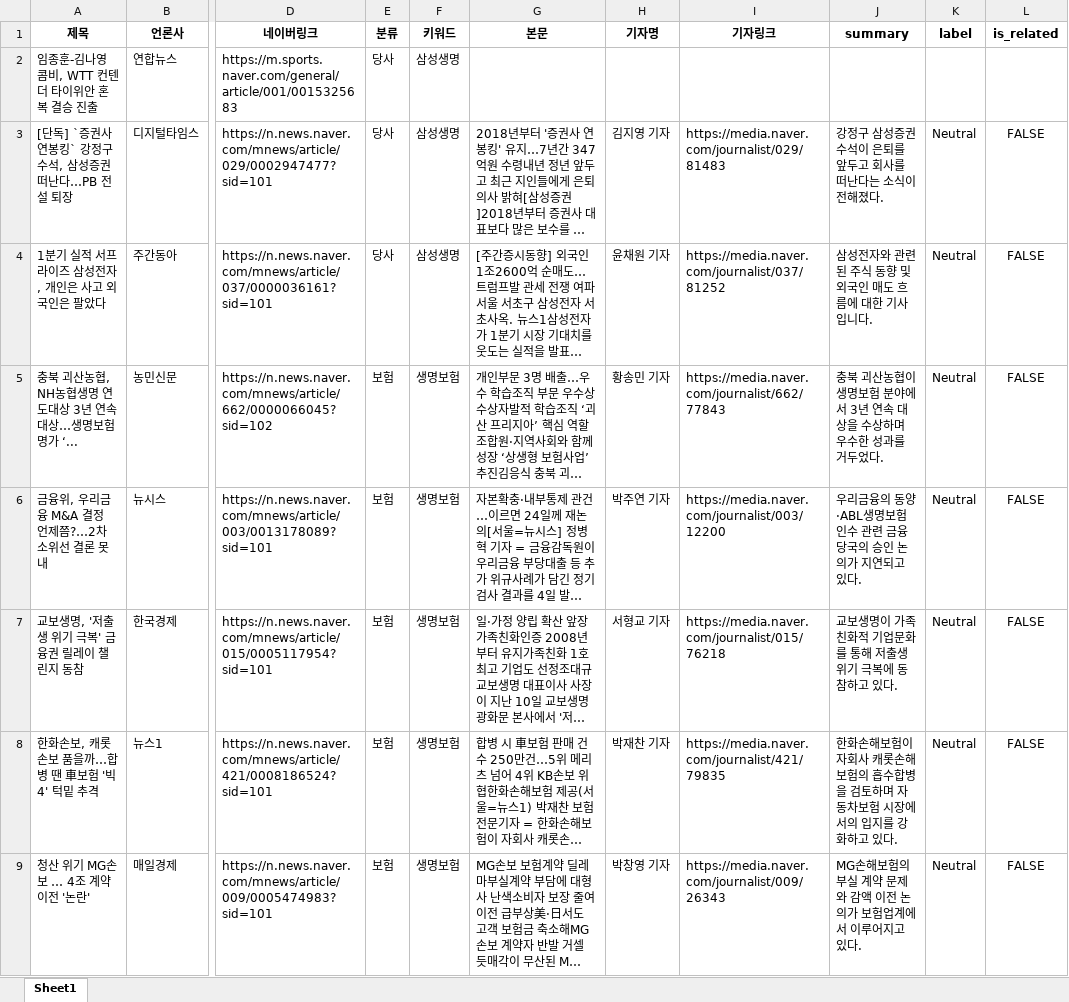
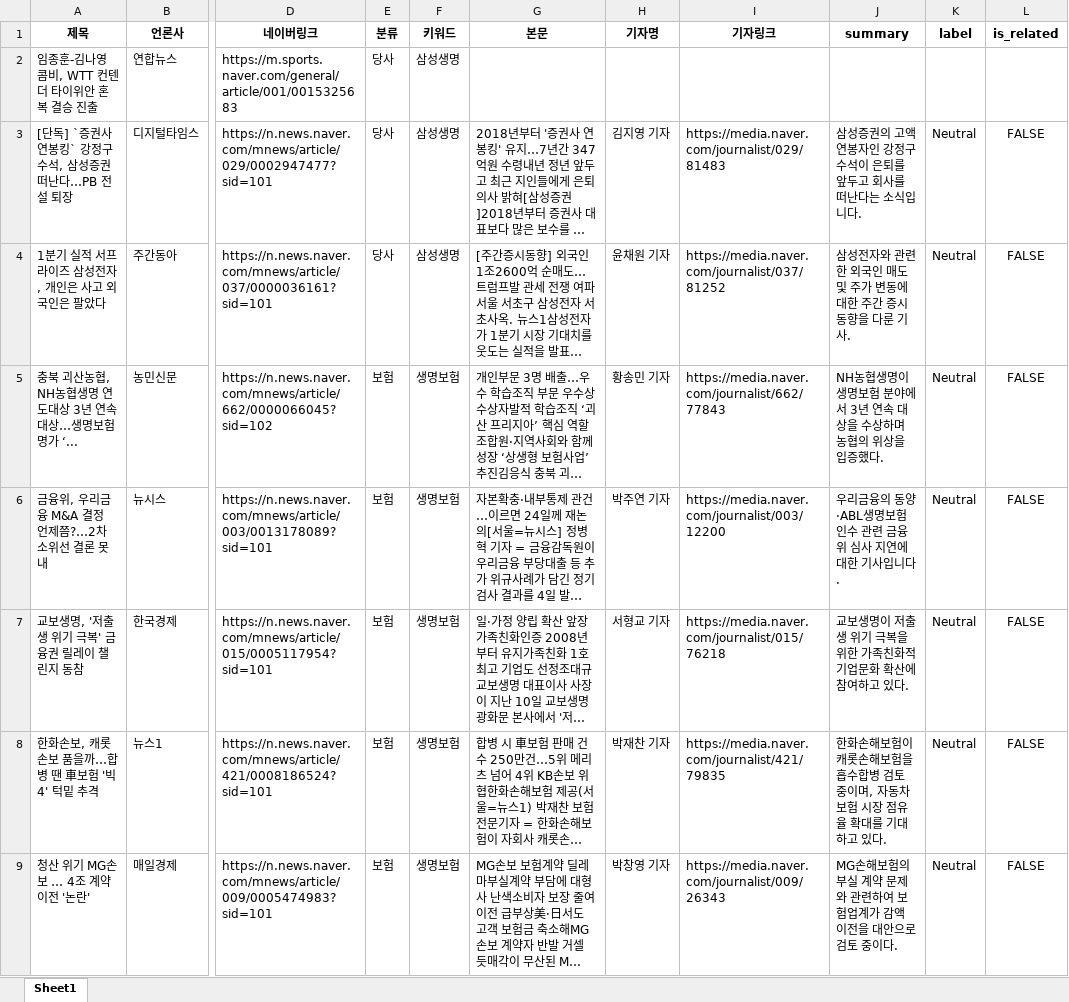
Before and after one commit to riverKangg/newsbot, an Excel workbook: prompt_test/data/cnews_20250411_summary.xlsx, sheet Sheet1, drawn as a sheet; only a part is shown, gaps mark what is left out; long unchanged cells end in …; values as stored, in another font and other column widths than the file's, no borders; the diff covers the shown part only; the diff names each change by its address in the sheet, - before the commit and + after, or states it on an @@ line.

Commit message:
update cnews data

```diff
--- a/prompt_test/data/cnews_20250411_summary.xlsx (sheet Sheet1)
+++ b/prompt_test/data/cnews_20250411_summary.xlsx (sheet Sheet1)
-J3 (summary): 강정구 삼성증권 수석이 은퇴를 앞두고 회사를 떠난다는 소식이 전해졌다.
+J3 (summary): 삼성증권의 고액 연봉자인 강정구 수석이 은퇴를 앞두고 회사를 떠난다는 소식입니다.
-J4 (summary): 삼성전자와 관련된 주식 동향 및 외국인 매도 흐름에 대한 기사입니다.
+J4 (summary): 삼성전자와 관련한 외국인 매도 및 주가 변동에 대한 주간 증시 동향을 다룬 기사.
-J5 (summary): 충북 괴산농협이 생명보험 분야에서 3년 연속 대상을 수상하며 우수한 성과를 거두었다.
+J5 (summary): NH농협생명이 생명보험 분야에서 3년 연속 대상을 수상하며 농협의 위상을 입증했다.
-J6 (summary): 우리금융의 동양·ABL생명보험 인수 관련 금융당국의 승인 논의가 지연되고 있다.
+J6 (summary): 우리금융의 동양·ABL생명보험 인수 관련 금융위 심사 지연에 대한 기사입니다.
-J7 (summary): 교보생명이 가족친화적 기업문화를 통해 저출생 위기 극복에 동참하고 있다.
+J7 (summary): 교보생명이 저출생 위기 극복을 위한 가족친화적 기업문화 확산에 참여하고 있다.
-J8 (summary): …보험이 자회사 캐롯손해보험의 흡수합병을 검토하며 자동차보험 시장에서의 입지를 강화하고 있…
+J8 (summary): …보험이 캐롯손해보험을 흡수합병 검토 중이며, 자동차보험 시장 점유율 확대를 기대하고 있…
-J9 (summary): …문제와 감액 이전 논의가 보험업계에서 이루어지고 있다.
+J9 (summary): …문제와 관련하여 보험업계가 감액 이전을 대안으로 검토 중이다.
```
Also changed, not shown: 458 edited cells elsewhere in this sheet, 1 other file.
